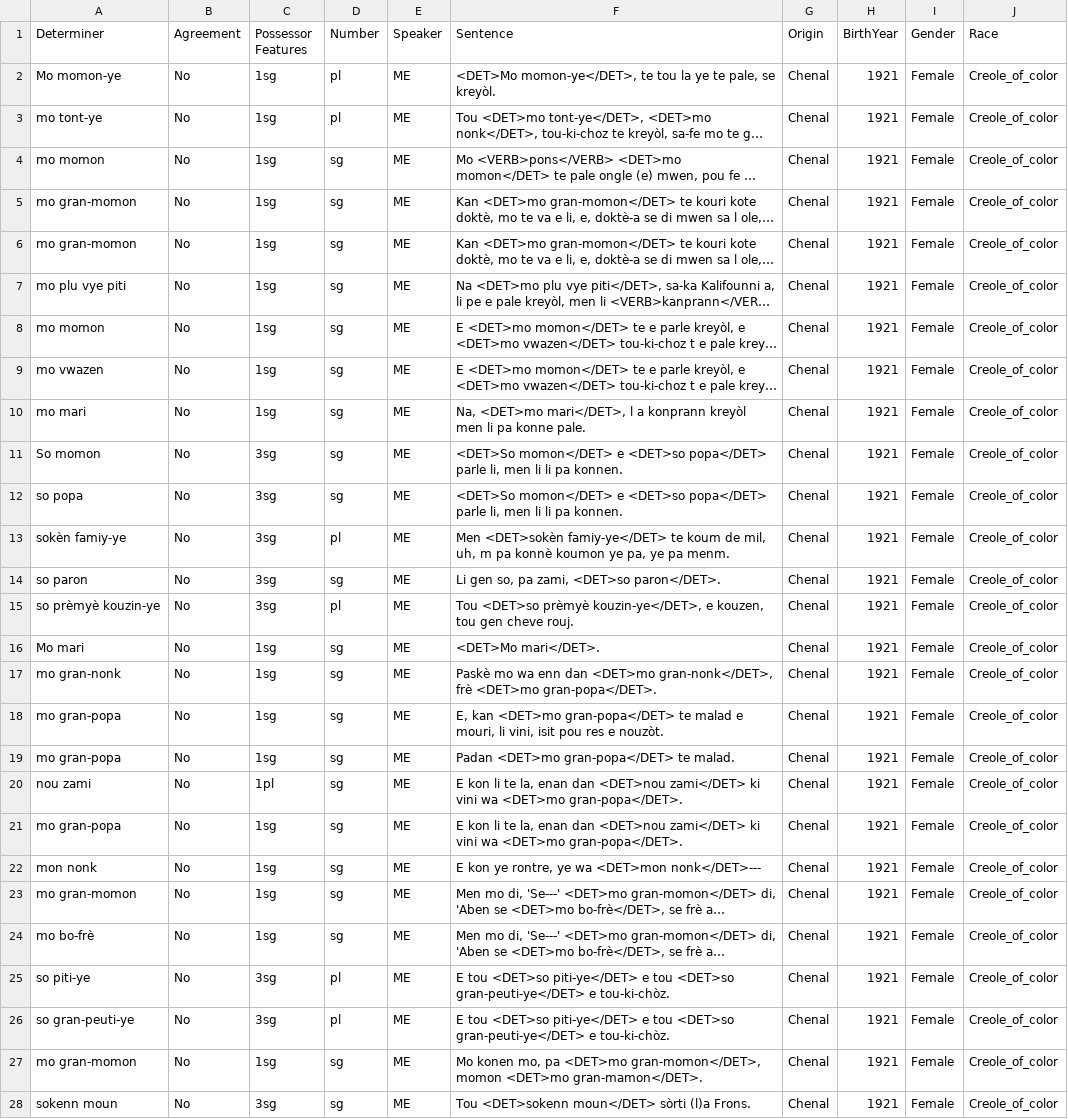
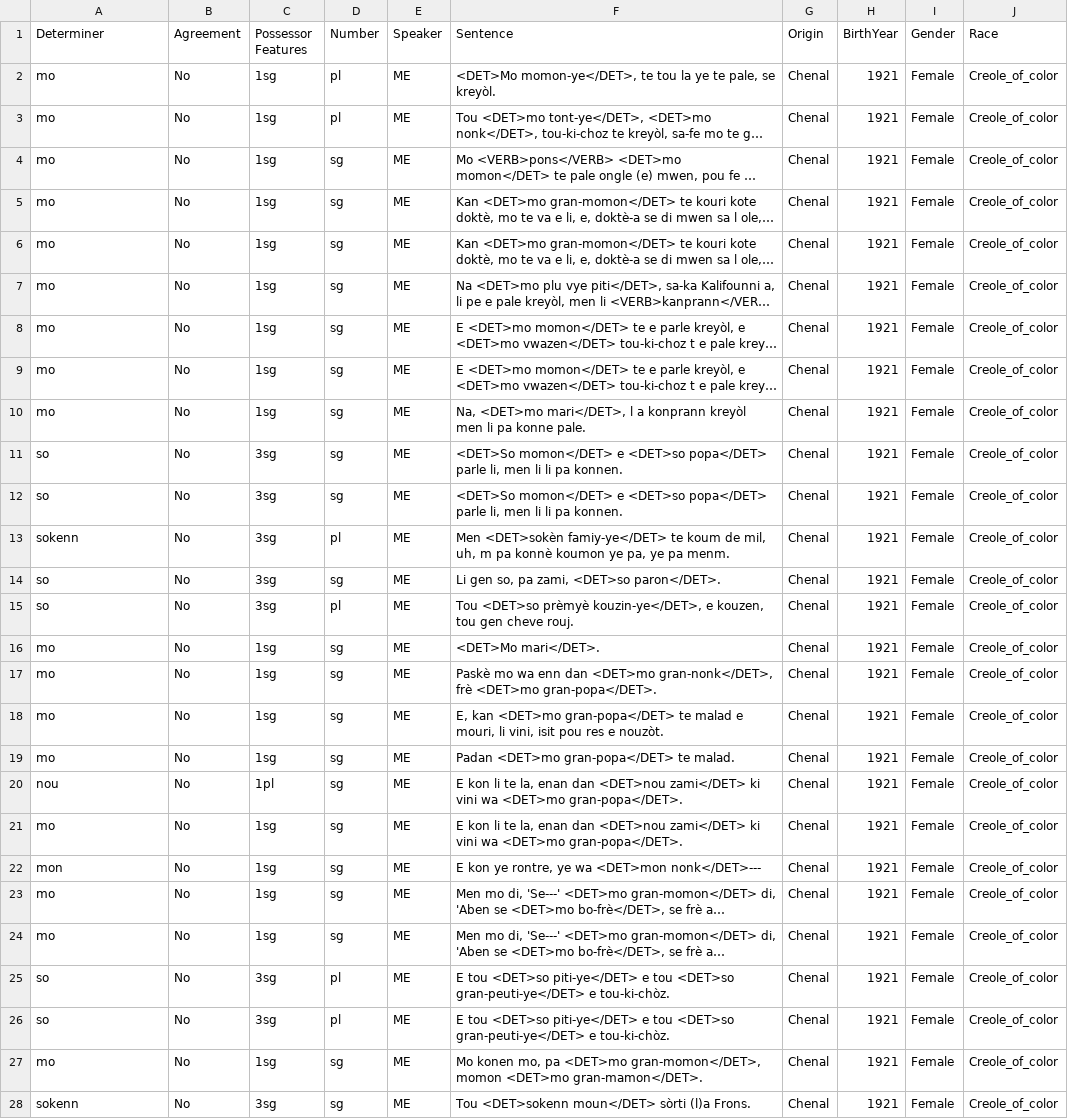
Before and after one commit to joshisanonymous/class_assignments, a CSV file: creoles03/data/me.csv, drawn as a sheet; only a part is shown; long unchanged cells end in …; the diff covers the shown part only; the diff names each change by its address in the sheet, - before the commit and + after, or states it on an @@ line.

Commit message:
Normalized determiners

```diff
--- a/creoles03/data/me.csv
+++ b/creoles03/data/me.csv
-A2 (Determiner): Mo momon-ye
+A2 (Determiner): mo
-A3 (Determiner): mo tont-ye
+A3 (Determiner): mo
-A4 (Determiner): mo momon
+A4 (Determiner): mo
-A5:A6 (Determiner): mo gran-momon
+A5:A6 (Determiner): mo
-A7 (Determiner): mo plu vye piti
+A7 (Determiner): mo
-A8 (Determiner): mo momon
+A8 (Determiner): mo
-A9 (Determiner): mo vwazen
+A9 (Determiner): mo
-A10 (Determiner): mo mari
+A10 (Determiner): mo
-A11 (Determiner): So momon
+A11 (Determiner): so
-A12 (Determiner): so popa
+A12 (Determiner): so
-A13 (Determiner): sokèn famiy-ye
+A13 (Determiner): sokenn
-A14 (Determiner): so paron
+A14 (Determiner): so
-A15 (Determiner): so prèmyè kouzin-ye
+A15 (Determiner): so
-A16 (Determiner): Mo mari
+A16 (Determiner): mo
-A17 (Determiner): mo gran-nonk
+A17 (Determiner): mo
-A18:A19 (Determiner): mo gran-popa
+A18:A19 (Determiner): mo
-A20 (Determiner): nou zami
+A20 (Determiner): nou
-A21 (Determiner): mo gran-popa
+A21 (Determiner): mo
-A22 (Determiner): mon nonk
+A22 (Determiner): mon
-A23 (Determiner): mo gran-momon
+A23 (Determiner): mo
-A24 (Determiner): mo bo-frè
+A24 (Determiner): mo
-A25 (Determiner): so piti-ye
+A25 (Determiner): so
-A26 (Determiner): so gran-peuti-ye
+A26 (Determiner): so
-A27 (Determiner): mo gran-momon
+A27 (Determiner): mo
-A28 (Determiner): sokenn moun
+A28 (Determiner): sokenn
```
Also changed, not shown: 54 edited cells elsewhere in this file, creoles03/data/as.csv, creoles03/data/gl.csv, 6 other files.
